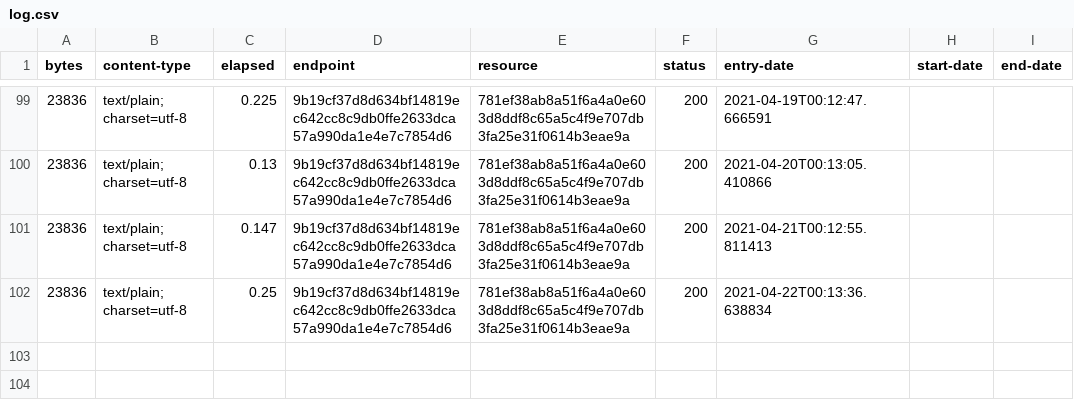
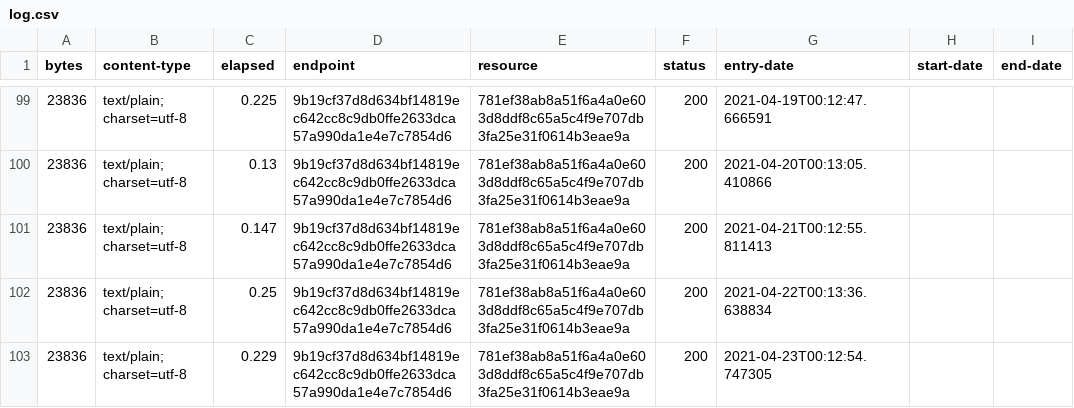
Before and after one commit to digital-land-attic/development-policy-collection, a CSV file: collection/log.csv, drawn as a sheet; only a part is shown, gaps mark what is left out; the diff names each change by its address in the sheet, - before the commit and + after, or states it on an @@ line.

Commit message:
Collection 2021-04-23

```diff
--- a/collection/log.csv
+++ b/collection/log.csv
+row 103: 23836 | text/plain; charset=utf-8 | 0.229 | 9b19cf37d8d634bf14819ec642cc8c9db0ffe2633dca57a990da1e4e7c7854d6 | 781ef38ab8a51f6a4a0e603d8ddf8c65a5c4f9e707db3fa25e31f0614b3eae9a | 200 | 2021-04-23T00:12:54.747305
```
